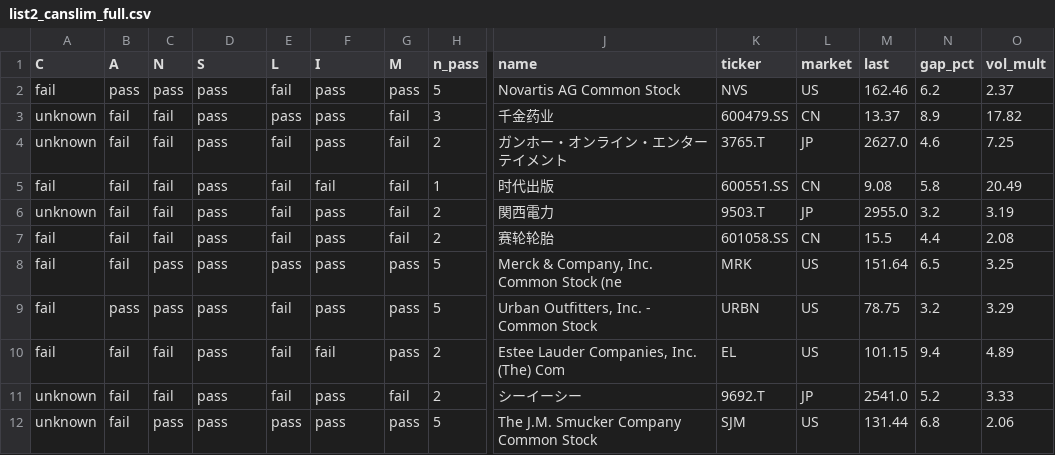
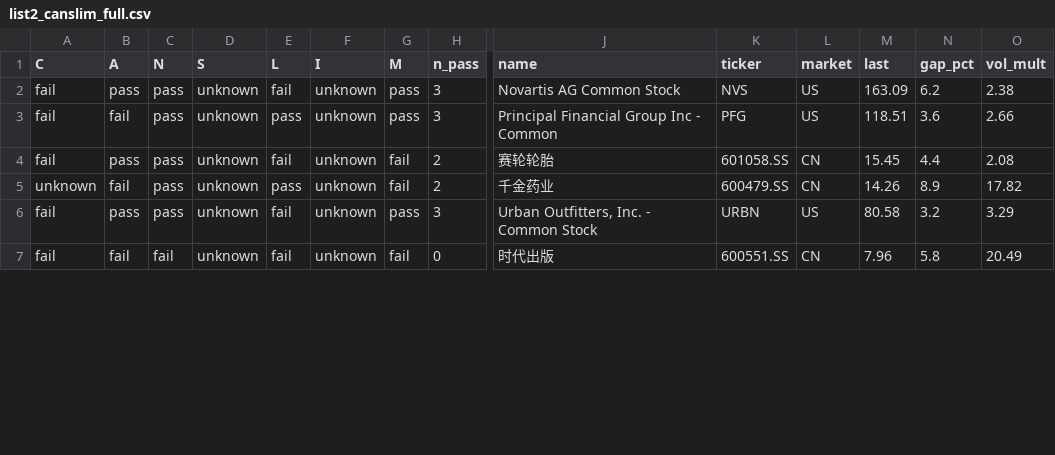
Before and after one commit to chkchp0702-spec/Gap, a CSV file: results/list2_canslim_full.csv, drawn as a sheet; only a part is shown, gaps mark what is left out; removed rows and columns are numbered as before the commit, all else as after; rows hold the shown columns only; the diff covers the shown part only; the diff names each change by its address in the sheet, - before the commit and + after, or states it on an @@ line.

```diff
--- a/results/list2_canslim_full.csv
+++ b/results/list2_canslim_full.csv
-D2 (S): pass
+D2 (S): unknown
-F2 (I): pass
+F2 (I): unknown
-H2 (n_pass): 5
+H2 (n_pass): 3
-M2 (last): 162.46
+M2 (last): 163.09
-O2 (vol_mult): 2.37
+O2 (vol_mult): 2.38
-row 3: unknown | fail | fail | pass | pass | pass | fail | 3 | 千金药业 | 600479.SS | CN | 13.37 | 8.9 | 17.82
-row 4: unknown | fail | fail | pass | fail | pass | fail | 2 | ガンホー・オンライン・エンターテイメント | 3765.T | JP | 2627.0 | 4.6 | 7.25
-row 5: fail | fail | fail | pass | fail | fail | fail | 1 | 时代出版 | 600551.SS | CN | 9.08 | 5.8 | 20.49
-row 6: unknown | fail | fail | pass | fail | pass | fail | 2 | 関西電力 | 9503.T | JP | 2955.0 | 3.2 | 3.19
+row 3: fail | fail | pass | unknown | pass | unknown | pass | 3 | Principal Financial Group Inc - Common | PFG | US | 118.51 | 3.6 | 2.66
-B4 (A): fail
+B4 (A): pass
-C4 (N): fail
+C4 (N): pass
-D4 (S): pass
+D4 (S): unknown
-F4 (I): pass
+F4 (I): unknown
-M4 (last): 15.5
+M4 (last): 15.45
-row 8: fail | fail | pass | pass | pass | pass | pass | 5 | Merck & Company, Inc. Common Stock (ne | MRK | US | 151.64 | 6.5 | 3.25
+row 5: unknown | fail | pass | unknown | pass | unknown | fail | 2 | 千金药业 | 600479.SS | CN | 14.26 | 8.9 | 17.82
-D6:D7 (S): pass
+D6:D7 (S): unknown
-F6 (I): pass
+F6 (I): unknown
-H6 (n_pass): 5
+H6 (n_pass): 3
-M6 (last): 78.75
+M6 (last): 80.58
-F7 (I): fail
+F7 (I): unknown
-G7 (M): pass
+G7 (M): fail
-H7 (n_pass): 2
+H7 (n_pass): 0
-J7 (name): Estee Lauder Companies, Inc. (The) Com
+J7 (name): 时代出版
-K7 (ticker): EL
+K7 (ticker): 600551.SS
-L7 (market): US
+L7 (market): CN
-M7 (last): 101.15
+M7 (last): 7.96
-N7 (gap_pct): 9.4
+N7 (gap_pct): 5.8
-O7 (vol_mult): 4.89
+O7 (vol_mult): 20.49
-row 11: unknown | fail | fail | pass | fail | pass | fail | 2 | シーイーシー | 9692.T | JP | 2541.0 | 5.2 | 3.33
-row 12: unknown | fail | pass | pass | pass | pass | pass | 5 | The J.M. Smucker Company Common Stock | SJM | US | 131.44 | 6.8 | 2.06
```
Also changed, not shown: 1 added row and 18 edited cells elsewhere in this file, results/list0_fresh_gap.csv, results/list1_gap.csv, 2 other files.
